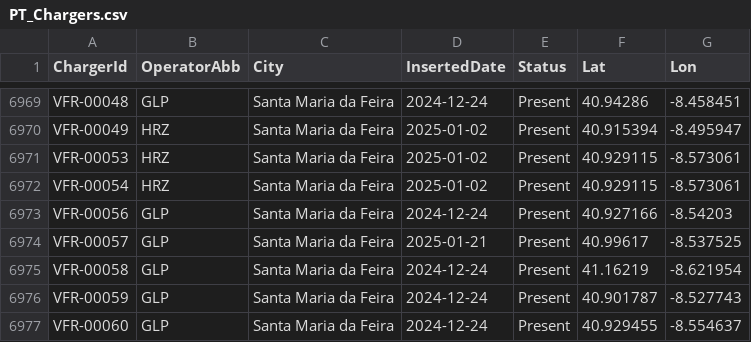
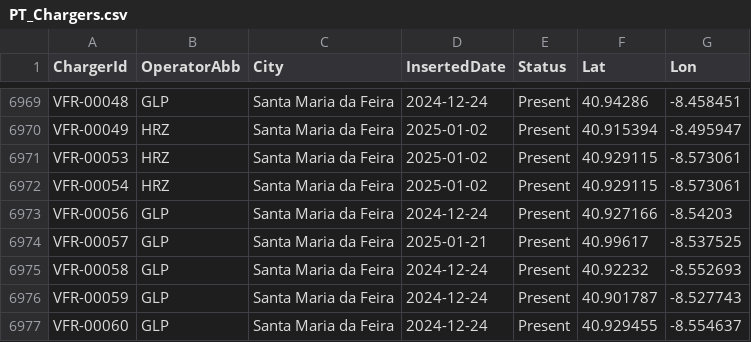
Before and after one commit to pmreis/emobility, a CSV file: data/outputs/PT_Chargers.csv, drawn as a sheet; only a part is shown, gaps mark what is left out.

```diff
--- a/data/outputs/PT_Chargers.csv
+++ b/data/outputs/PT_Chargers.csv
@@ -6974,3 +6974,3 @@ VFR-00056,GLP,Santa Maria da Feira,2024-12-24,Present,40.927166,-8.54203
 VFR-00057,GLP,Santa Maria da Feira,2025-01-21,Present,40.99617,-8.537525
-VFR-00058,GLP,Santa Maria da Feira,2024-12-24,Present,41.16219,-8.621954
+VFR-00058,GLP,Santa Maria da Feira,2024-12-24,Present,40.92232,-8.552693
 VFR-00059,GLP,Santa Maria da Feira,2024-12-24,Present,40.901787,-8.527743
```
Also changed, not shown: data/outputs/PT_Plugs_NonChademo_2.csv, 1 other file.
